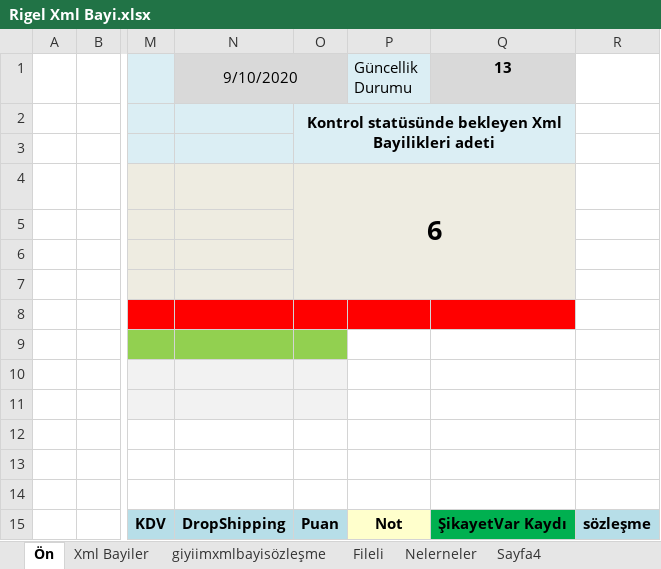
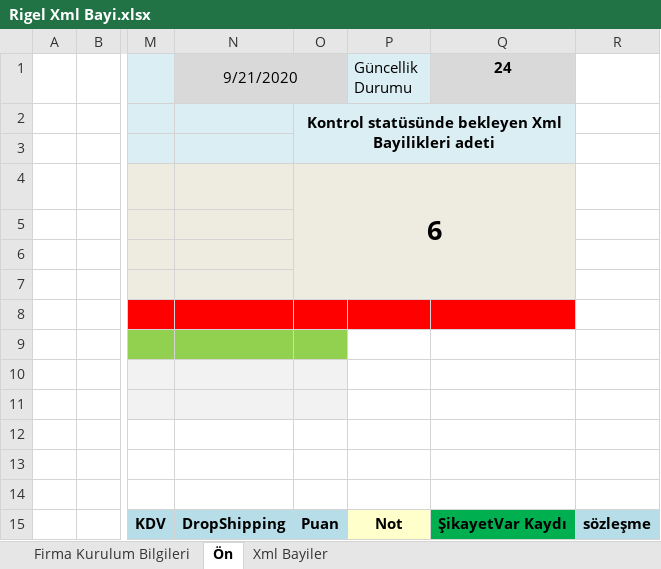
Before and after one commit to tg-bit/xmlbayi, an Excel workbook: Xml Bayi/Rigel Xml Bayi.xlsx, sheet Ön, drawn as a sheet; only a part is shown, gaps mark what is left out; values as stored, in another font and other column widths than the file's, no borders; the diff names each change by its address in the sheet, - before the commit and + after, or states it on an @@ line.

Commit message:
Update
1.Firma Kurulum Bilgileri
2.Sözleşme sayfaları eklendi

```diff
--- a/Xml Bayi/Rigel Xml Bayi.xlsx (sheet Ön)
+++ b/Xml Bayi/Rigel Xml Bayi.xlsx (sheet Ön)
@@ sheet tab hidden: giyiimxmlbayisözleşme @@
@@ sheet tab hidden: Fileli @@
@@ sheet tab hidden: Nelerneler @@
-sheet tab: Sayfa4
+sheet tab: Firma Kurulum Bilgileri
-N1: 9/10/2020
+N1: 9/21/2020
-Q1: 13
+Q1: 24
```
